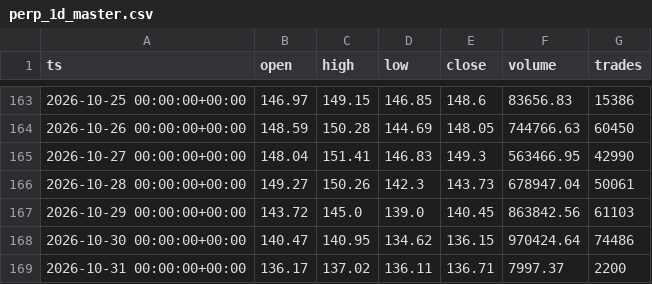
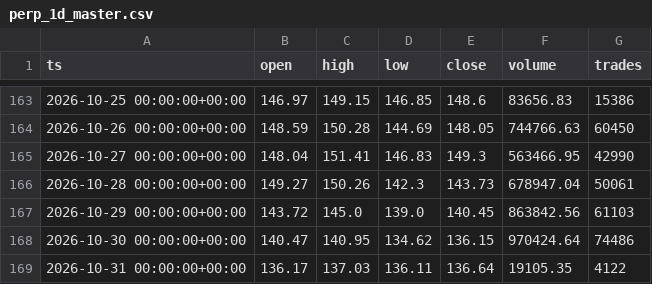
Before and after one commit to marsierz-ui/SPCX_data, a CSV file: data/perp/perp_1d_master.csv, drawn as a sheet; only a part is shown, gaps mark what is left out.

```diff
--- a/data/perp/perp_1d_master.csv
+++ b/data/perp/perp_1d_master.csv
@@ -168,2 +168,2 @@ ts,open,high,low,close,volume,trades
 2026-10-30 00:00:00+00:00,140.47,140.95,134.62,136.15,970424.64,74486
-2026-10-31 00:00:00+00:00,136.17,137.02,136.11,136.71,7997.37,2200
+2026-10-31 00:00:00+00:00,136.17,137.03,136.11,136.64,19105.35,4122
```
Also changed, not shown: data/perp/perp_1h_master.csv, data/perp/perp_30m_master.csv, 1 other file.
